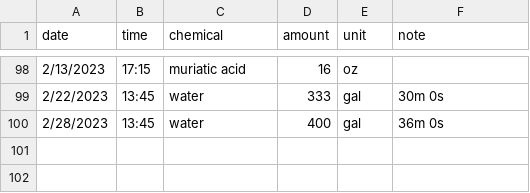
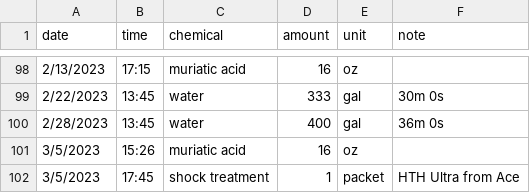
Before and after one commit to hfuhruhurr/pool_log, a CSV file: added_chemicals.csv, drawn as a sheet; only a part is shown, gaps mark what is left out; the diff names each change by its address in the sheet, - before the commit and + after, or states it on an @@ line.

Commit message:
post shock

```diff
--- a/added_chemicals.csv
+++ b/added_chemicals.csv
+row 101: 3/5/2023 | 15:26 | muriatic acid | 16 | oz
+row 102: 3/5/2023 | 17:45 | shock treatment | 1 | packet | HTH Ultra from Ace
```
Also changed, not shown: chemistry_readings.csv, 1 other file.
